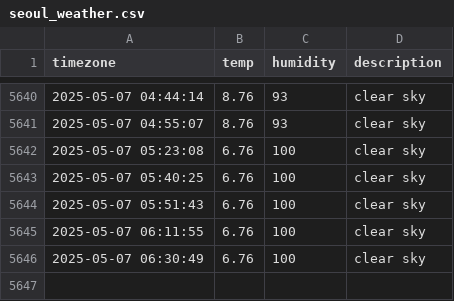
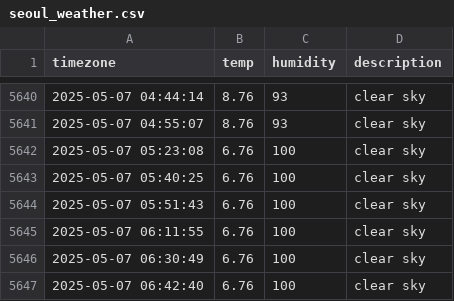
Before and after one commit to YOOSEONGWOO/seoul_weather, a CSV file: seoul_weather.csv, drawn as a sheet; only a part is shown, gaps mark what is left out; the diff names each change by its address in the sheet, - before the commit and + after, or states it on an @@ line.

```diff
--- a/seoul_weather.csv
+++ b/seoul_weather.csv
+row 5647: 2025-05-07 06:42:40 | 6.76 | 100 | clear sky
```
